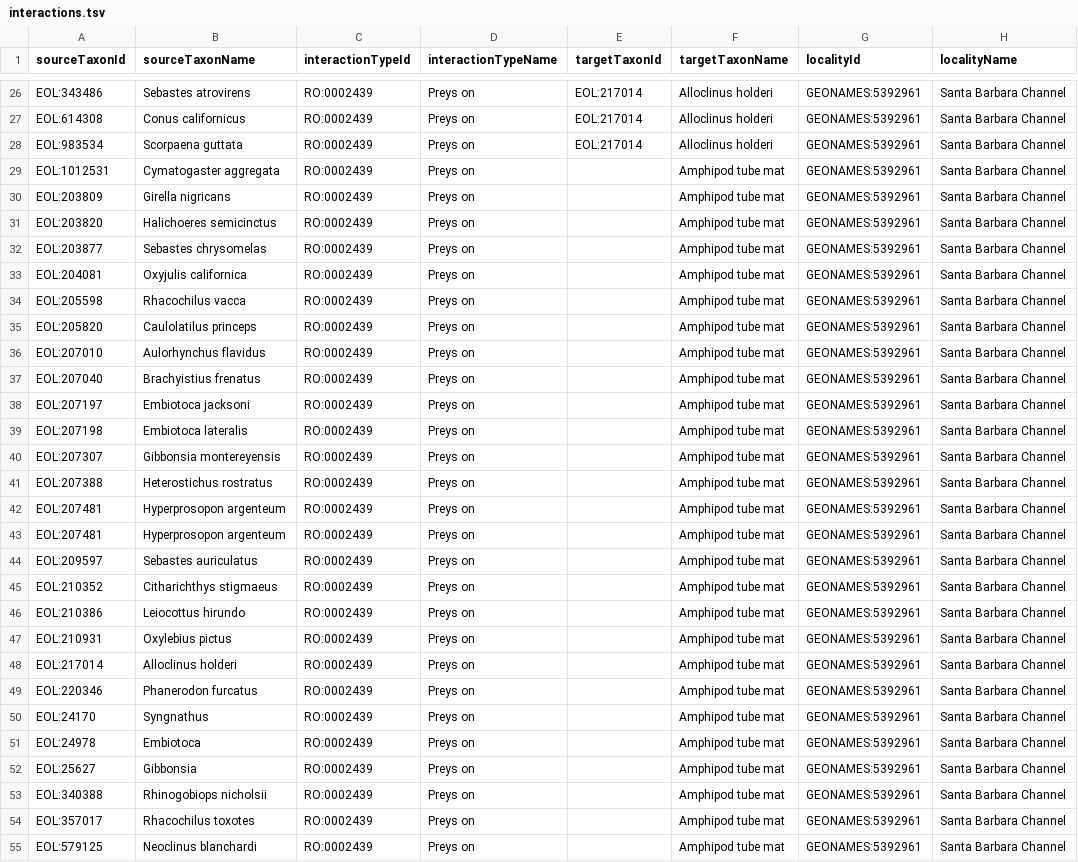
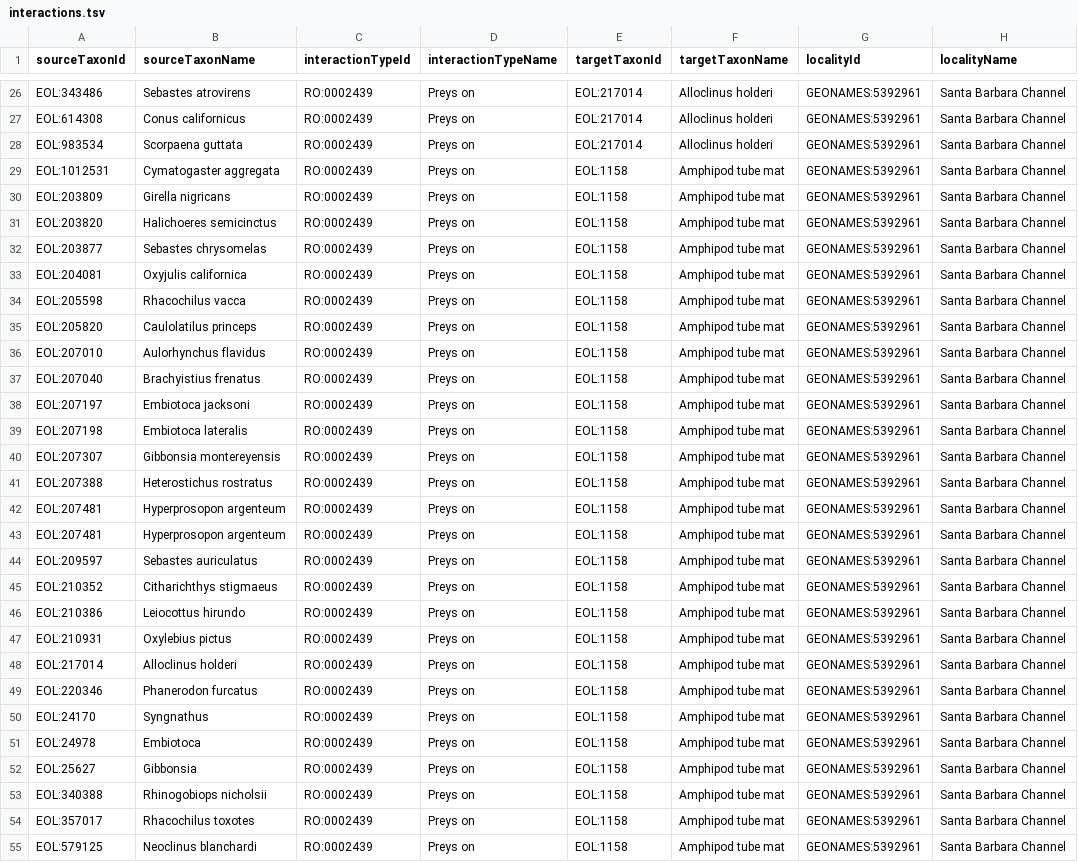
Before and after one commit to millerse/Seaweed, a TSV file: interactions.tsv, drawn as a sheet; only a part is shown, gaps mark what is left out; the diff covers the shown part only; the diff names each change by its address in the sheet, - before the commit and + after, or states it on an @@ line.

Commit message:
Update interactions.tsv

```diff
--- a/interactions.tsv
+++ b/interactions.tsv
-E29:E55 (targetTaxonId): (empty)
+E29:E55 (targetTaxonId): EOL:1158
```
Also changed, not shown: 5 edited cells elsewhere in this file.
